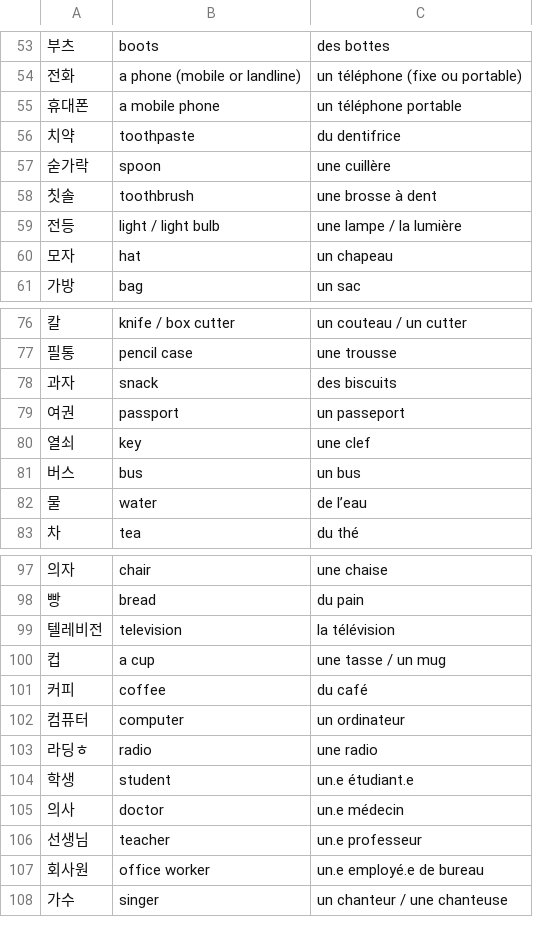
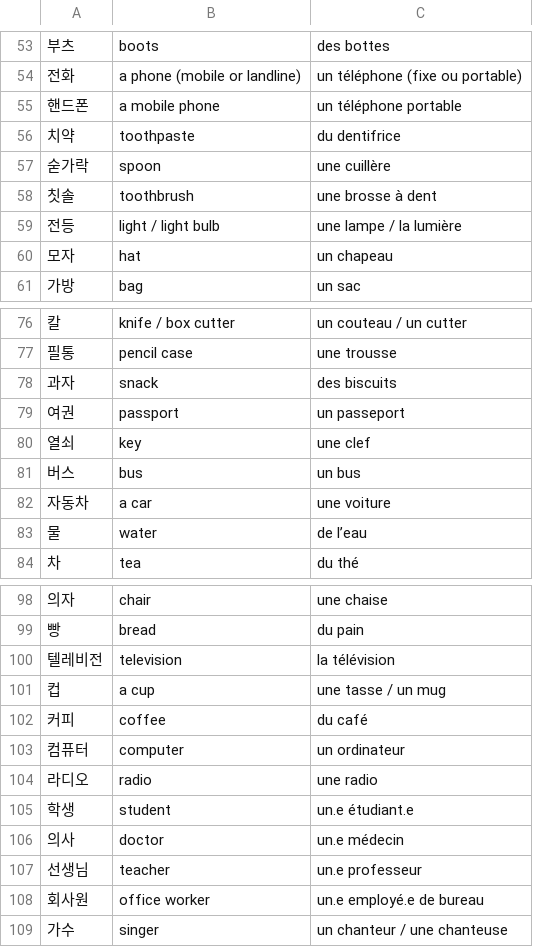
Before and after one commit to Paphos/LearnVocabularyApp, a CSV file: public/database/vocabulary.csv, drawn as a sheet; only a part is shown, gaps mark what is left out.

Commit message:
Fix typo

```diff
--- a/public/database/vocabulary.csv
+++ b/public/database/vocabulary.csv
@@ -54,3 +54,3 @@
 전화;a phone (mobile or landline);un téléphone (fixe ou portable)
-휴대폰;a mobile phone;un téléphone portable
+핸드폰;a mobile phone;un téléphone portable
 치약;toothpaste;du dentifrice
@@ -81,2 +81,3 @@
 버스;bus;un bus
+자동차;a car;une voiture
 물;water;de l’eau
@@ -102,3 +103,3 @@
 컴퓨터;computer;un ordinateur
-라딩ㅎ;radio;une radio
+라디오;radio;une radio
 학생;student;un.e étudiant.e
```
